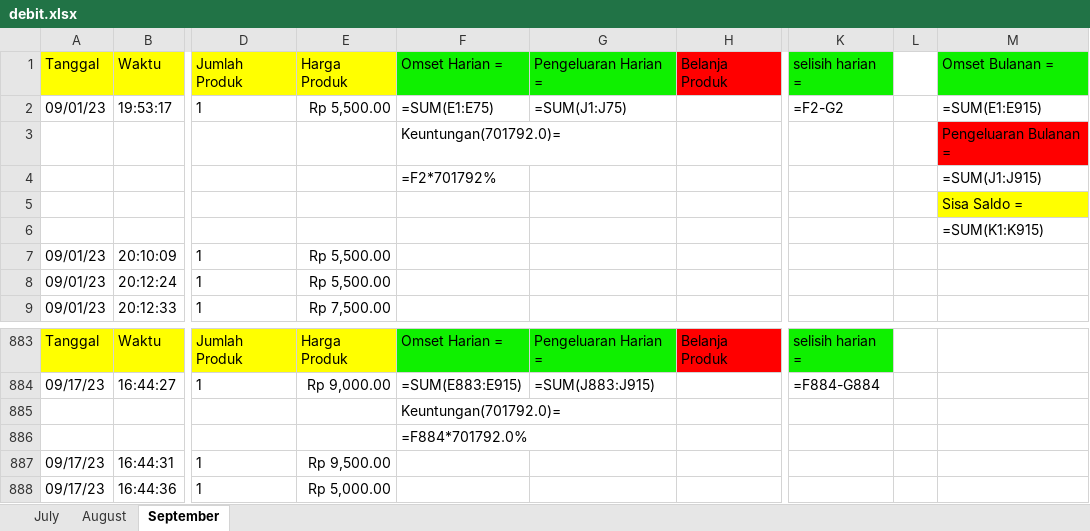
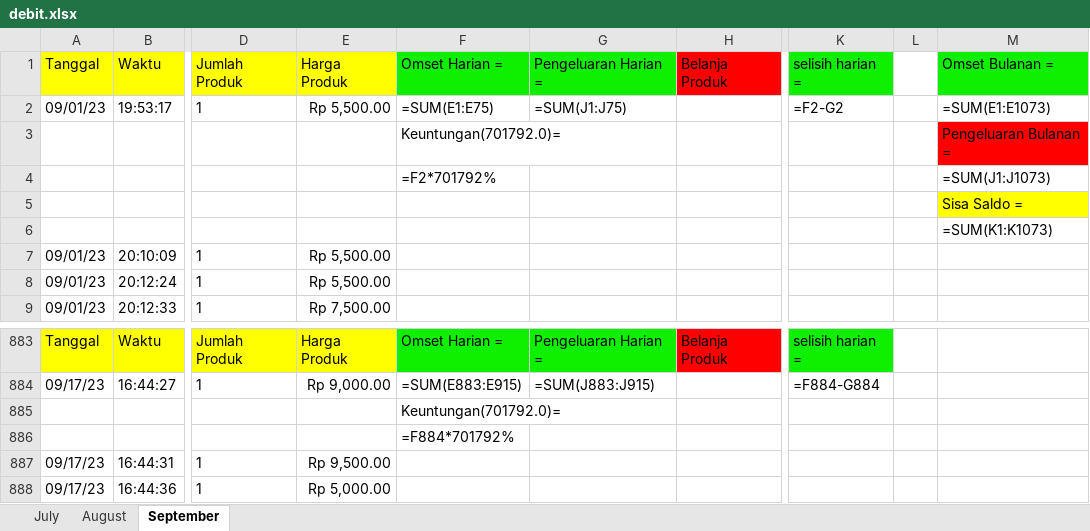
Before and after one commit to wildanAR/GUI_database, an Excel workbook: debit.xlsx, sheet September, drawn as a sheet; only a part is shown, gaps mark what is left out; values as stored, in another font and other column widths than the file's, no borders; formulas without a stored value are shown as written; the diff covers the shown part only; the diff names each change by its address in the sheet, - before the commit and + after, or states it on an @@ line.

```diff
--- a/debit.xlsx (sheet September)
+++ b/debit.xlsx (sheet September)
-M2 (Omset Bulanan =): =SUM(E1:E915)
+M2 (Omset Bulanan =): =SUM(E1:E1073)
-M4 (Omset Bulanan =): =SUM(J1:J915)
+M4 (Omset Bulanan =): =SUM(J1:J1073)
-M6 (Omset Bulanan =): =SUM(K1:K915)
+M6 (Omset Bulanan =): =SUM(K1:K1073)
-F886 (Omset Harian =): =F884*701792.0%
+F886 (Omset Harian =): =F884*701792%
```
Also changed, not shown: 158 added rows elsewhere in this sheet.
